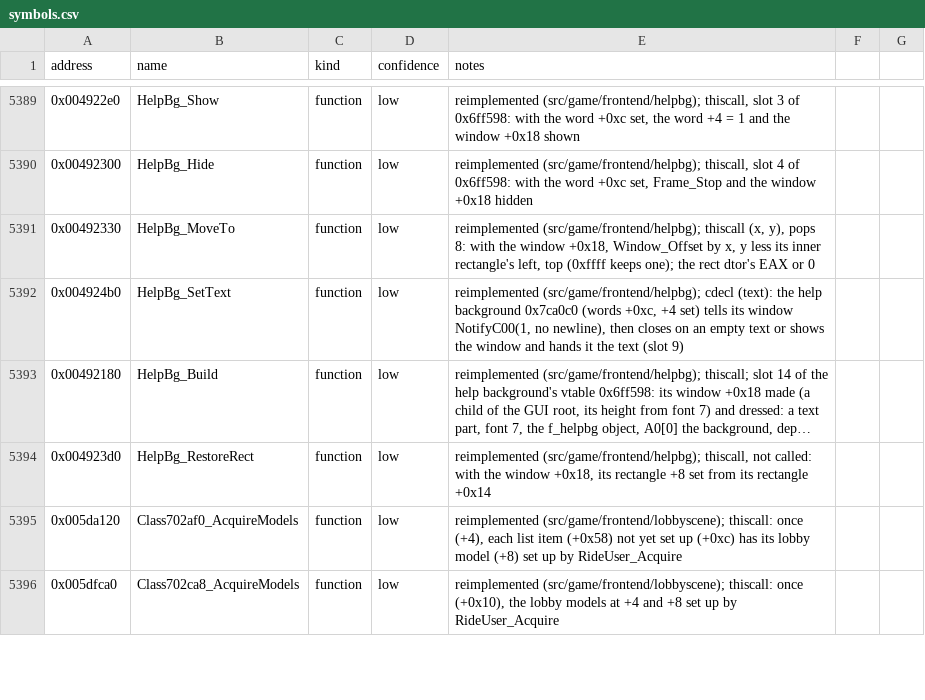
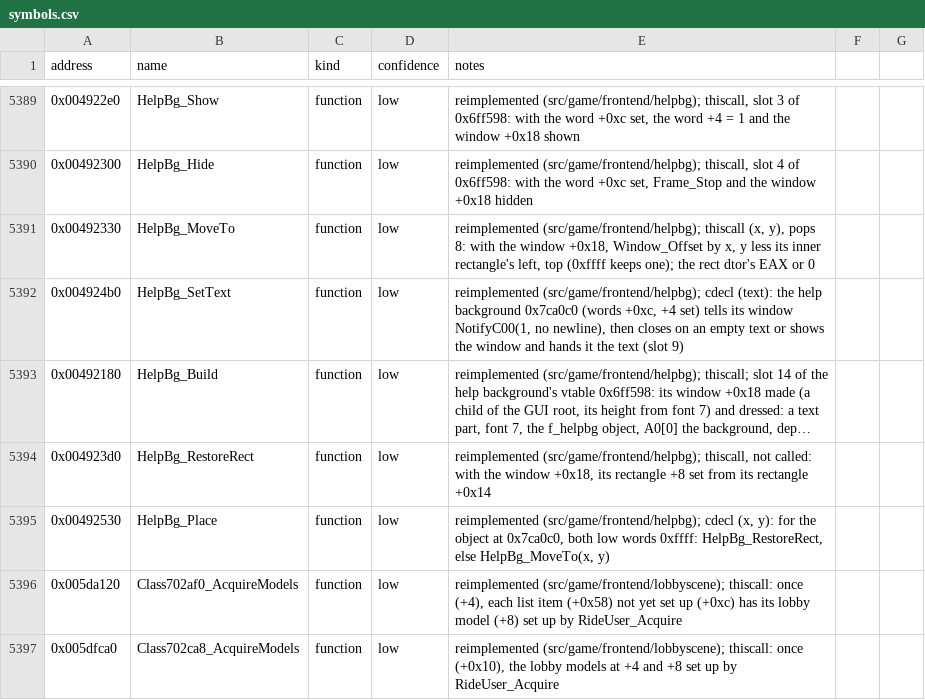
Before and after one commit to Noklef/TPW, a CSV file: re/symbols.csv, drawn as a sheet; only a part is shown, gaps mark what is left out; long unchanged cells end in …; the diff names each change by its address in the sheet, - before the commit and + after, or states it on an @@ line.

```diff
--- a/re/symbols.csv
+++ b/re/symbols.csv
+row 5395: 0x00492530 | HelpBg_Place | function | low | reimplemented (src/game/frontend/helpbg); cdecl (x, y): for the object at 0x7ca0c0, both low words 0xffff: HelpBg_RestoreRect, else HelpBg_MoveTo(x, y)
```
Also changed, not shown: 4 other files.
